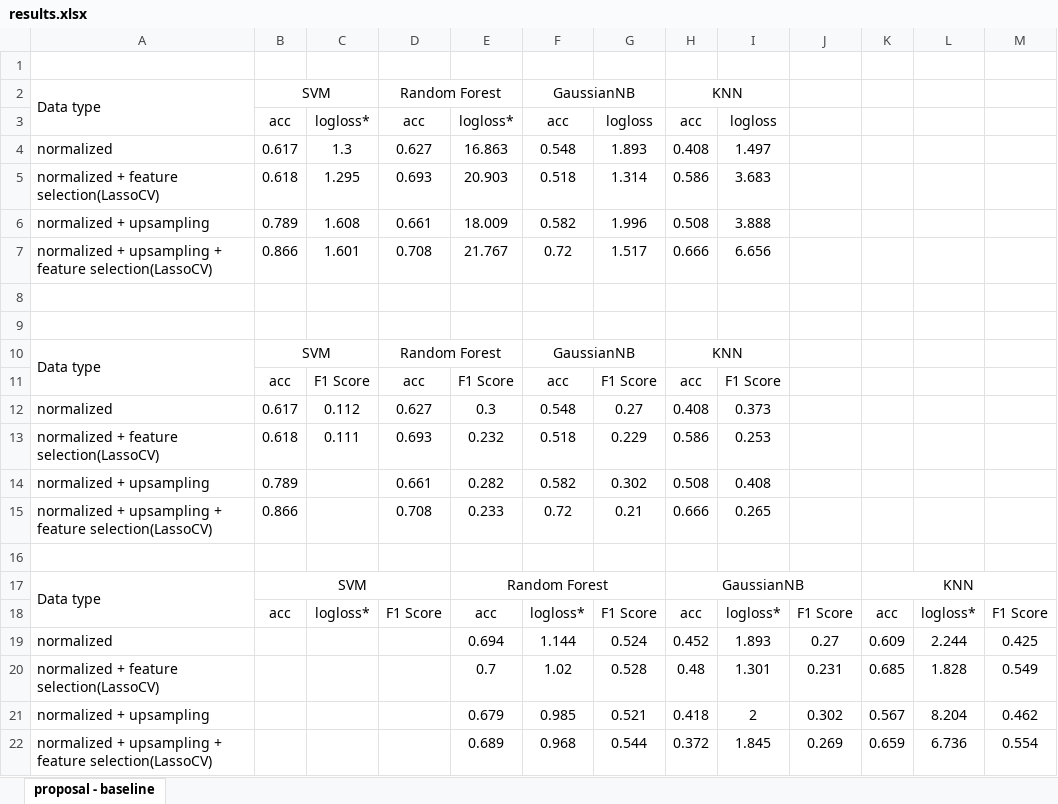
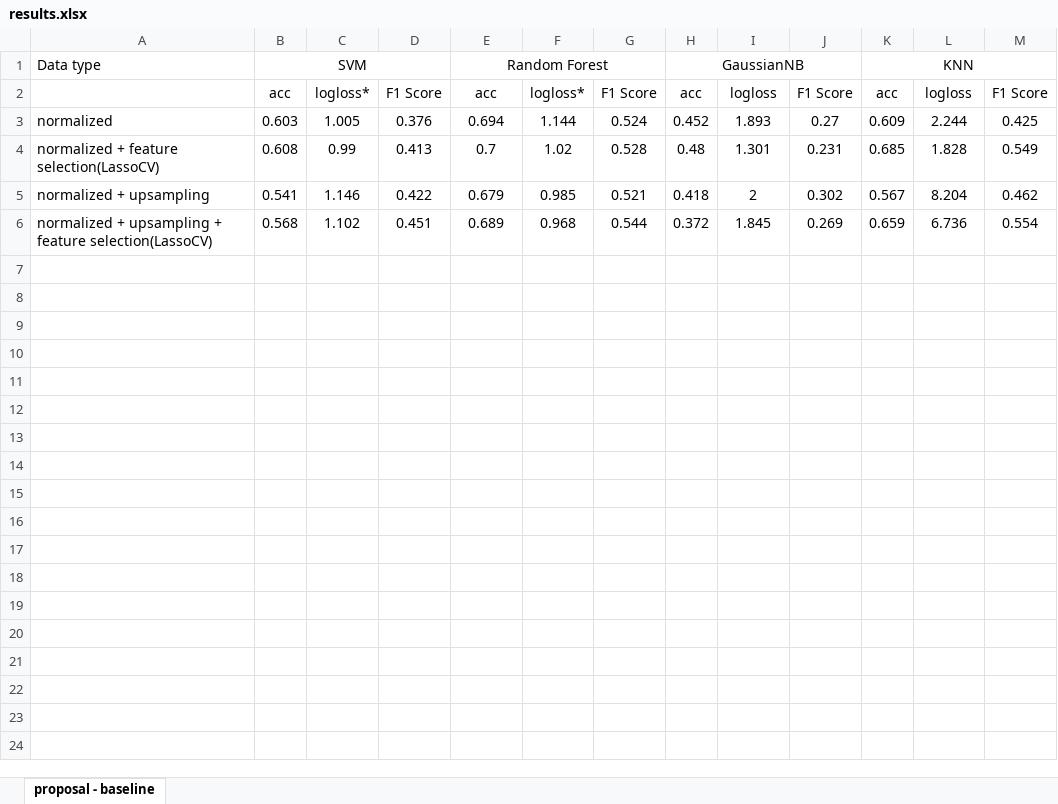
Before and after one commit to adam1214/ML_Final, an Excel workbook: results.xlsx, sheet proposal - baseline, drawn as a sheet; values as stored, in another font and other column widths than the file's, no borders; charts and pictures not drawn; removed rows and columns are numbered as before the commit, all else as after; the diff names each change by its address in the sheet, - before the commit and + after, or states it on an @@ line.

Commit message:
Update results.xlsx

```diff
--- a/results.xlsx (sheet proposal - baseline)
+++ b/results.xlsx (sheet proposal - baseline)
-row 1: (empty)
-row 2: Data type | SVM |  | Random Forest |  | GaussianNB |  | KNN
-row 3:  | acc | logloss* | acc | logloss* | acc | logloss | acc | logloss
-row 4: normalized | 0.617 | 1.3 | 0.627 | 16.863 | 0.548 | 1.893 | 0.408 | 1.497
-row 5: normalized + feature selection(LassoCV) | 0.618 | 1.295 | 0.693 | 20.903 | 0.518 | 1.314 | 0.586 | 3.683
-row 6: normalized + upsampling | 0.789 | 1.608 | 0.661 | 18.009 | 0.582 | 1.996 | 0.508 | 3.888
-row 7: normalized + upsampling + feature selection(LassoCV) | 0.866 | 1.601 | 0.708 | 21.767 | 0.72 | 1.517 | 0.666 | 6.656
-row 8: (empty)
-row 9: (empty)
-row 10: Data type | SVM |  | Random Forest |  | GaussianNB |  | KNN
-row 11:  | acc | F1 Score | acc | F1 Score | acc | F1 Score | acc | F1 Score
-row 12: normalized | 0.617 | 0.112 | 0.627 | 0.3 | 0.548 | 0.27 | 0.408 | 0.373
-row 13: normalized + feature selection(LassoCV) | 0.618 | 0.111 | 0.693 | 0.232 | 0.518 | 0.229 | 0.586 | 0.253
-row 14: normalized + upsampling | 0.789 |  | 0.661 | 0.282 | 0.582 | 0.302 | 0.508 | 0.408
-row 15: normalized + upsampling + feature selection(LassoCV) | 0.866 |  | 0.708 | 0.233 | 0.72 | 0.21 | 0.666 | 0.265
-row 16: (empty)
-A17:A18 merged
-I2: logloss*
+I2: logloss
-L2: logloss*
+L2: logloss
-B3: (empty)
+B3: 0.603
-C3: (empty)
+C3: 1.005
-D3: (empty)
+D3: 0.376
-B4: (empty)
+B4: 0.608
-C4: (empty)
+C4: 0.99
-D4: (empty)
+D4: 0.413
-B5: (empty)
+B5: 0.541
-C5: (empty)
+C5: 1.146
-D5: (empty)
+D5: 0.422
-B6: (empty)
+B6: 0.568
-C6: (empty)
+C6: 1.102
-D6: (empty)
+D6: 0.451
```
Also changed, not shown: charts or pictures.
